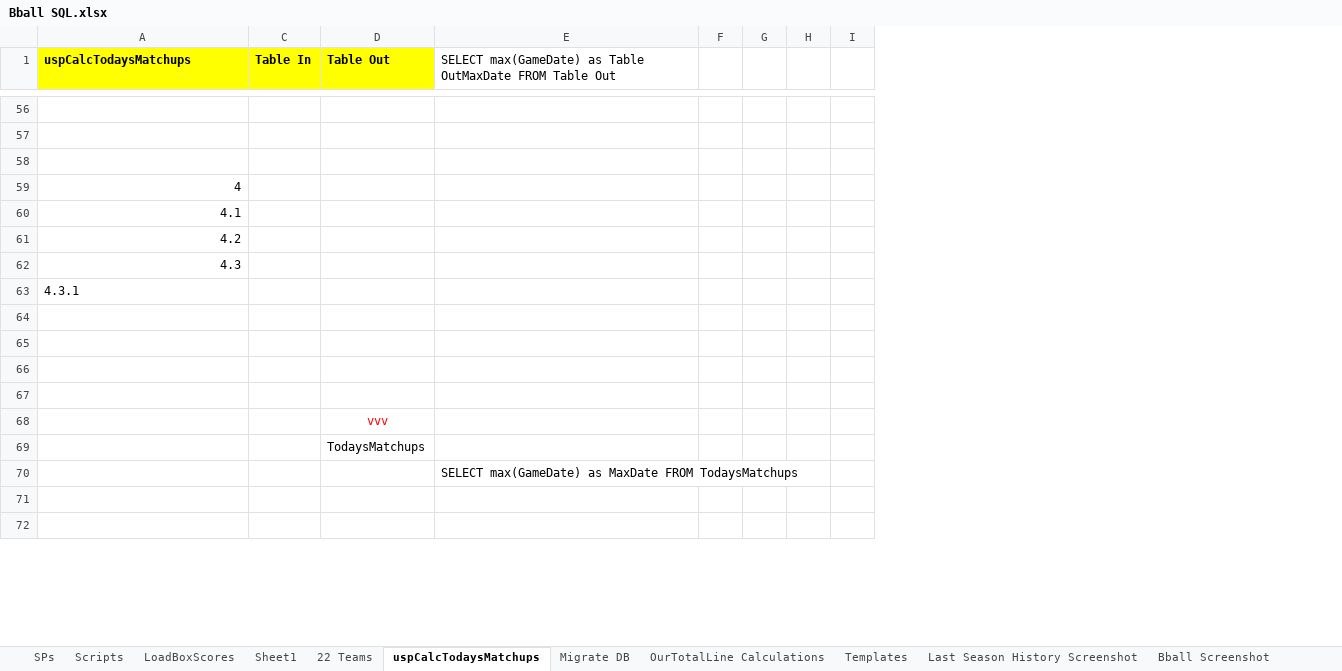
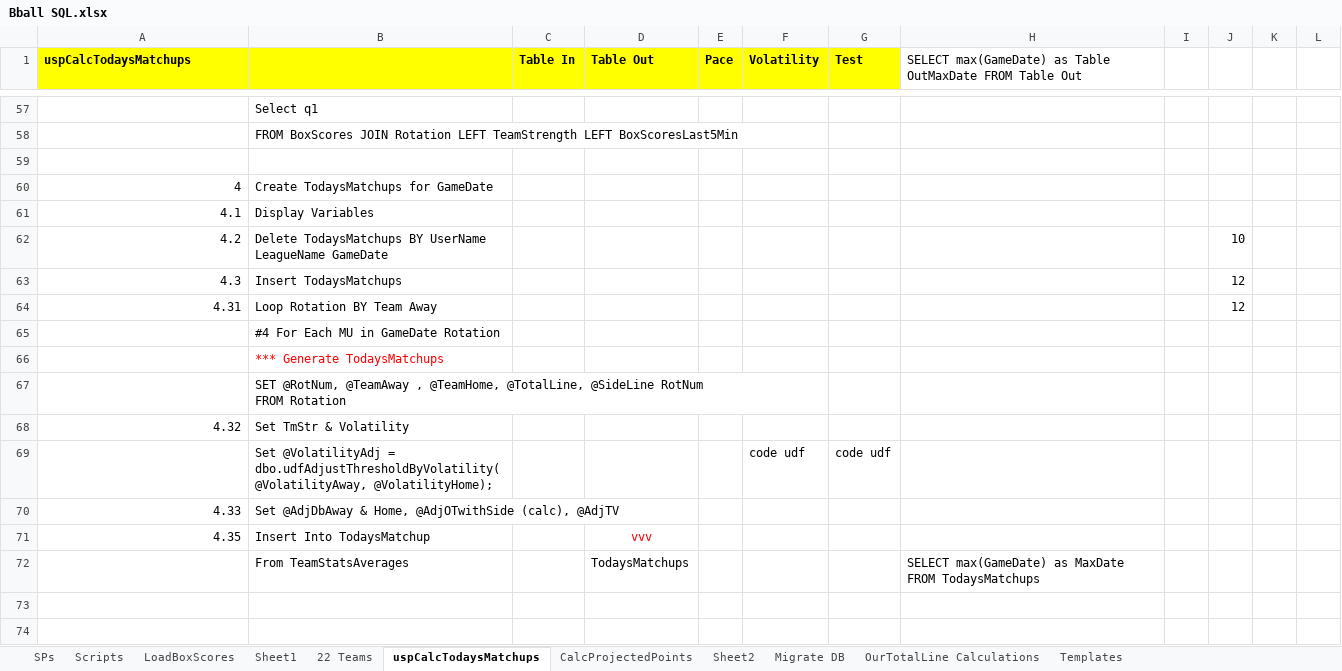
Before and after one commit to mrroot123/BballMVC, an Excel workbook: BballMVC/_Documentation/Bball SQL.xlsx, sheet uspCalcTodaysMatchups, drawn as a sheet; only a part is shown, gaps mark what is left out; values as stored, in another font and other column widths than the file's, no borders; charts and pictures not drawn; removed rows and columns are numbered as before the commit, all else as after; rows hold the shown columns only; ↵ is a line break in a cell; the diff covers the shown part only; the diff names each change by its address in the sheet, - before the commit and + after, or states it on an @@ line.

```diff
--- a/BballMVC/_Documentation/Bball SQL.xlsx (sheet uspCalcTodaysMatchups)
+++ b/BballMVC/_Documentation/Bball SQL.xlsx (sheet uspCalcTodaysMatchups)
+sheet tab: CalcProjectedPoints
+sheet tab: Sheet2
@@ column B unhidden, rows 57-67: Select q1 | FROM BoxScores JOIN Rotation LEFT TeamStrength LEFT BoxScoresLast5Min |  | Create TodaysMatchups for GameDate | Display Variables | Delete TodaysMatchups BY UserName LeagueName GameDate | Insert TodaysMatchups | Loop Rotation BY Team Away | #4 For Each MU in GameDate Rotation | *** Generate TodaysMatchups | SET @RotNum, @TeamAway , @TeamHome, @TotalLine, @SideLine RotNum ↵ FROM Rotation; row 69: Set @VolatilityAdj = dbo.udfAdjustThresholdByVolatility(@VolatilityAway, @VolatilityHome); @@
+column E (Pace), empty
+column F (Volatility), row 69: code udf
+column G (Test), row 69: code udf
-column F, empty
-column G, empty
+column I, empty
+column J, rows 62-64: 10 | 12 | 12
-A64 (uspCalcTodaysMatchups): 4.3.1
+A64 (uspCalcTodaysMatchups): 4.31
-A64 alignment: left
+A64 alignment: right
+row 68: 4.32 | Set TmStr & Volatility
-row 69: (empty)
+row 69:  | Set @VolatilityAdj = dbo.udfAdjustThresholdByVolatility(@VolatilityAway, @VolatilityHome); |  |  |  | code udf | code udf
-row 68:  |  | vvv
-row 69:  |  | TodaysMatchups
-row 70:  |  |  | SELECT max(GameDate) as MaxDate FROM TodaysMatchups
+row 70: 4.33 | Set @AdjDbAway & Home, @AdjOTwithSide (calc), @AdjTV
+row 71: 4.35 | Insert Into TodaysMatchup |  | vvv
+row 72:  | From TeamStatsAverages |  | TodaysMatchups |  |  |  | SELECT max(GameDate) as MaxDate FROM TodaysMatchups
```
Also changed, not shown: 3 added rows, 14 removed rows, 2 moved rows and 12 edited cells elsewhere in this sheet, hidden cells, charts or pictures, 34 other files.
